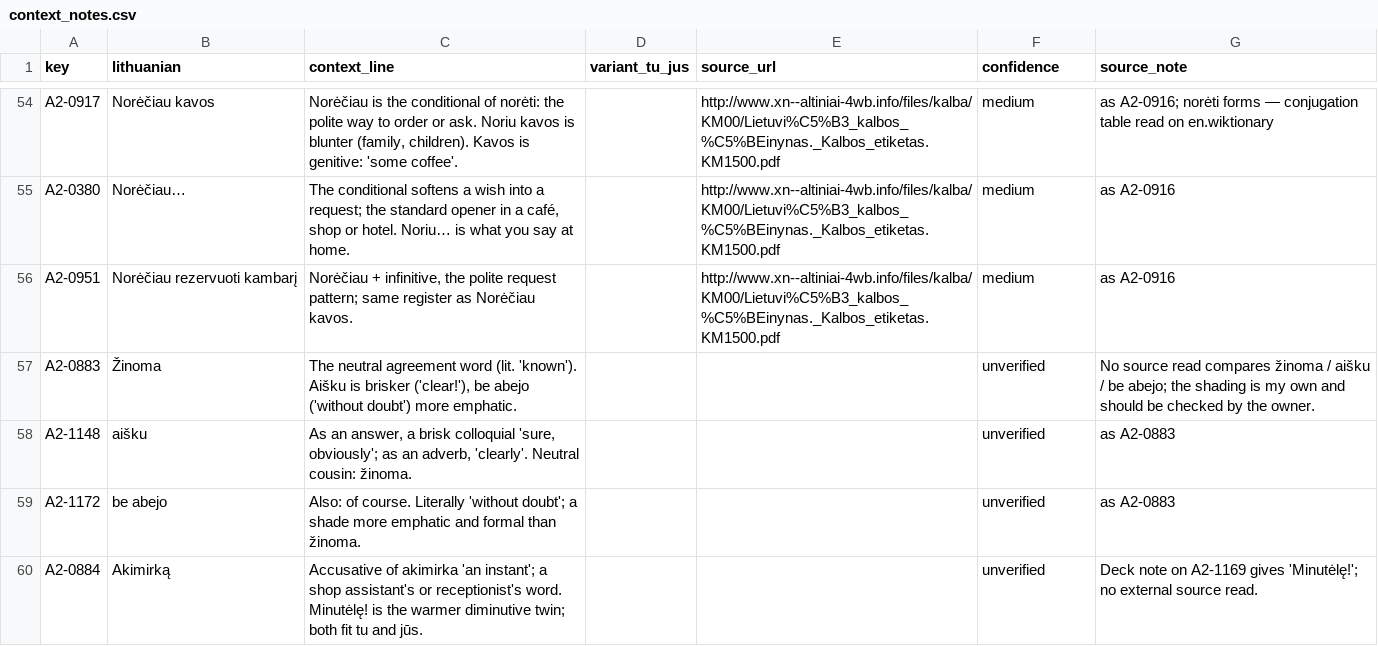
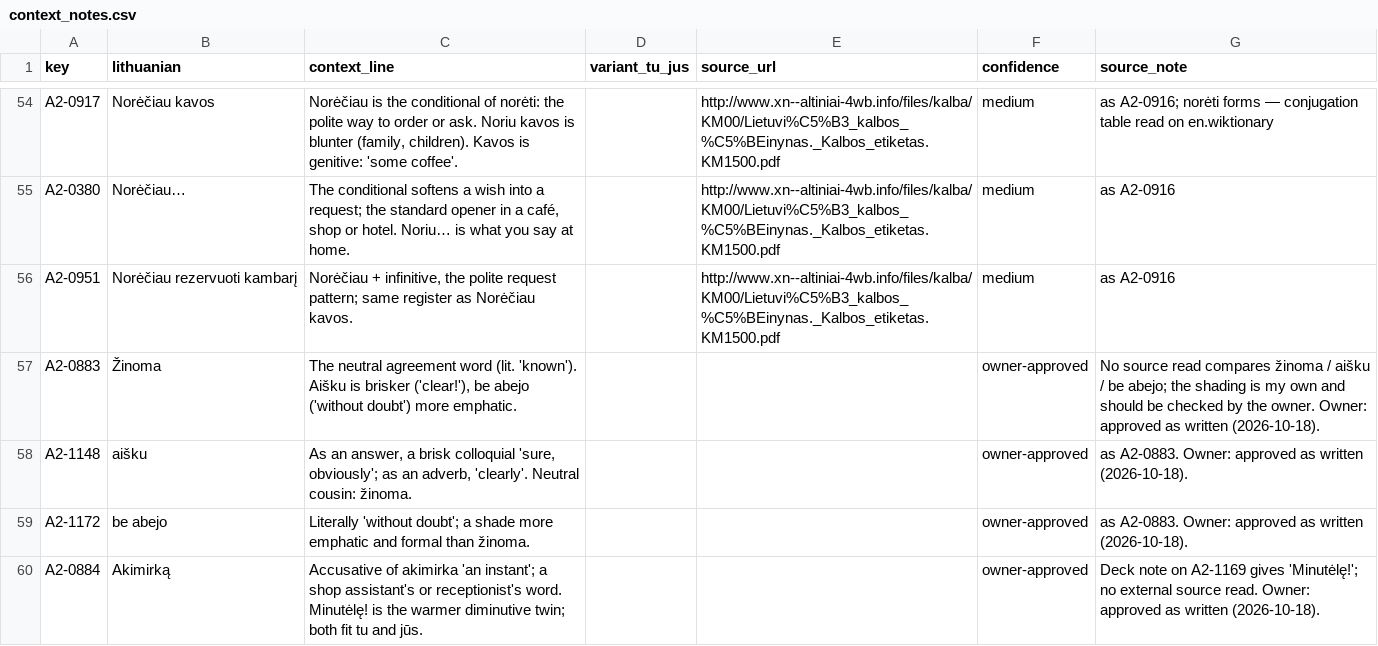
Before and after one commit to dainius-sileika/Lithuanian_Flashcards, a CSV file: a2_build/context_notes.csv, drawn as a sheet; only a part is shown, gaps mark what is left out; the diff covers the shown part only.

```diff
--- a/a2_build/context_notes.csv
+++ b/a2_build/context_notes.csv
@@ -56,5 +56,5 @@ A2-0380,Norėčiau…,"The conditional softens a wish into a request; the standa
 A2-0951,Norėčiau rezervuoti kambarį,"Norėčiau + infinitive, the polite request pattern; same register as Norėčiau kavos.",,http://www.xn--altiniai-4wb.info/files/kalba/KM00/Lietuvi%C5%B3_kalbos_%C5%BEinynas._Kalbos_etiketas.KM1500.pdf,medium,as A2-0916
-A2-0883,Žinoma,"The neutral agreement word (lit. 'known'). Aišku is brisker ('clear!'), be abejo ('without doubt') more emphatic.",,,unverified,No source read compares žinoma / aišku / be abejo; the shading is my own and should be checked by the owner.
-A2-1148,aišku,"As an answer, a brisk colloquial 'sure, obviously'; as an adverb, 'clearly'. Neutral cousin: žinoma.",,,unverified,as A2-0883
-A2-1172,be abejo,Also: of course. Literally 'without doubt'; a shade more emphatic and formal than žinoma.,,,unverified,as A2-0883
-A2-0884,Akimirką,Accusative of akimirka 'an instant'; a shop assistant's or receptionist's word. Minutėlę! is the warmer diminutive twin; both fit tu and jūs.,,,unverified,Deck note on A2-1169 gives 'Minutėlę!'; no external source read.
+A2-0883,Žinoma,"The neutral agreement word (lit. 'known'). Aišku is brisker ('clear!'), be abejo ('without doubt') more emphatic.",,,owner-approved,No source read compares žinoma / aišku / be abejo; the shading is my own and should be checked by the owner. Owner: approved as written (2026-10-18).
+A2-1148,aišku,"As an answer, a brisk colloquial 'sure, obviously'; as an adverb, 'clearly'. Neutral cousin: žinoma.",,,owner-approved,as A2-0883. Owner: approved as written (2026-10-18).
+A2-1172,be abejo,Literally 'without doubt'; a shade more emphatic and formal than žinoma.,,,owner-approved,as A2-0883. Owner: approved as written (2026-10-18).
+A2-0884,Akimirką,Accusative of akimirka 'an instant'; a shop assistant's or receptionist's word. Minutėlę! is the warmer diminutive twin; both fit tu and jūs.,,,owner-approved,Deck note on A2-1169 gives 'Minutėlę!'; no external source read. Owner: approved as written (2026-10-18).
```
Also changed, not shown: 14 edited cells elsewhere in this file, 3 other files.
